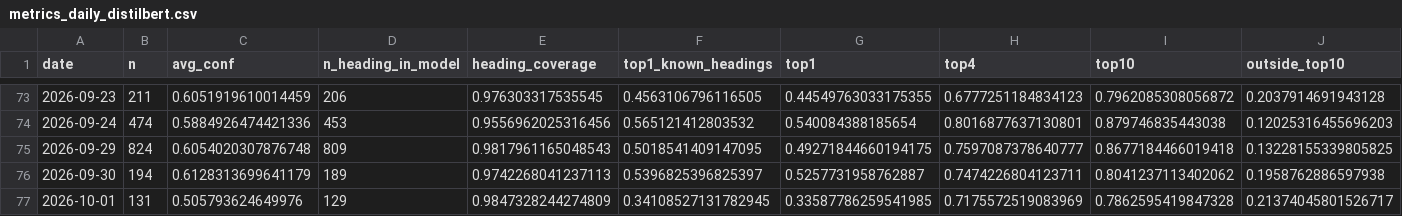
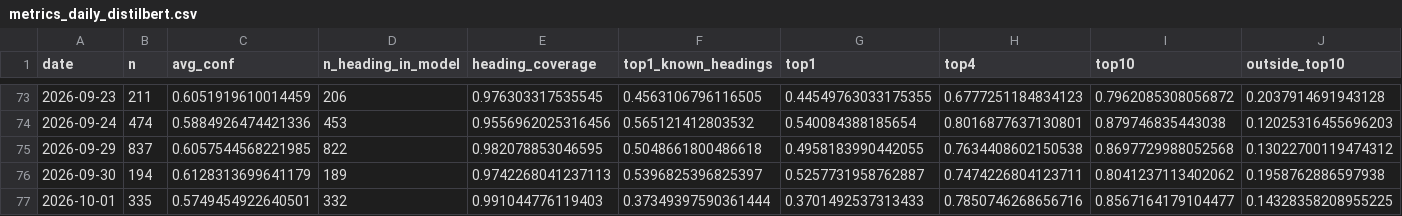
Before and after one commit to bubcass/ml-pq-headings, a CSV file: outputs/metrics_daily_distilbert.csv, drawn as a sheet; only a part is shown, gaps mark what is left out; removed rows and columns are numbered as before the commit, all else as after; rows hold the shown columns only; the diff covers the shown part only; the diff names each change by its address in the sheet, - before the commit and + after, or states it on an @@ line.

Commit message:
Update daily PQ heading metrics (DistilBERT + DeBERTa 2026-10-06)

```diff
--- a/outputs/metrics_daily_distilbert.csv
+++ b/outputs/metrics_daily_distilbert.csv
-B75 (n): 824
+B75 (n): 837
-C75 (avg_conf): 0.6054020307876748
+C75 (avg_conf): 0.6057544568221985
-D75 (n_heading_in_model): 809
+D75 (n_heading_in_model): 822
-E75 (heading_coverage): 0.9817961165048543
+E75 (heading_coverage): 0.982078853046595
-F75 (top1_known_headings): 0.5018541409147095
+F75 (top1_known_headings): 0.5048661800486618
-G75 (top1): 0.49271844660194175
+G75 (top1): 0.4958183990442055
-H75 (top4): 0.7597087378640777
+H75 (top4): 0.7634408602150538
-I75 (top10): 0.8677184466019418
+I75 (top10): 0.8697729988052568
-J75 (outside_top10): 0.13228155339805825
+J75 (outside_top10): 0.13022700119474312
-row 77: 2026-10-01 | 131 | 0.505793624649976 | 129 | 0.9847328244274809 | 0.34108527131782945 | 0.33587786259541985 | 0.7175572519083969 | 0.7862595419847328 | 0.21374045801526717
+row 77: 2026-10-01 | 335 | 0.5749454922640501 | 332 | 0.991044776119403 | 0.37349397590361444 | 0.3701492537313433 | 0.7850746268656716 | 0.8567164179104477 | 0.14328358208955225
```
Also changed, not shown: 31 edited cells elsewhere in this file, outputs/metrics_daily.csv.
